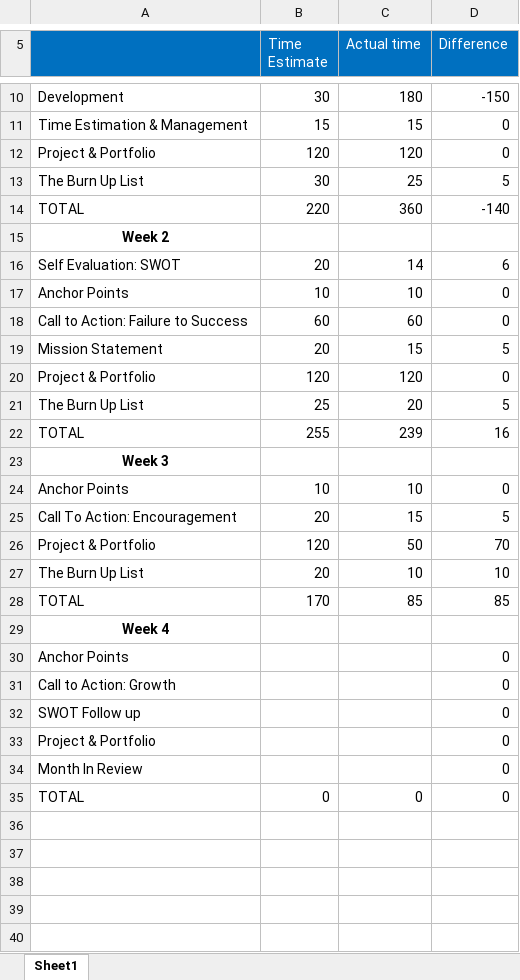
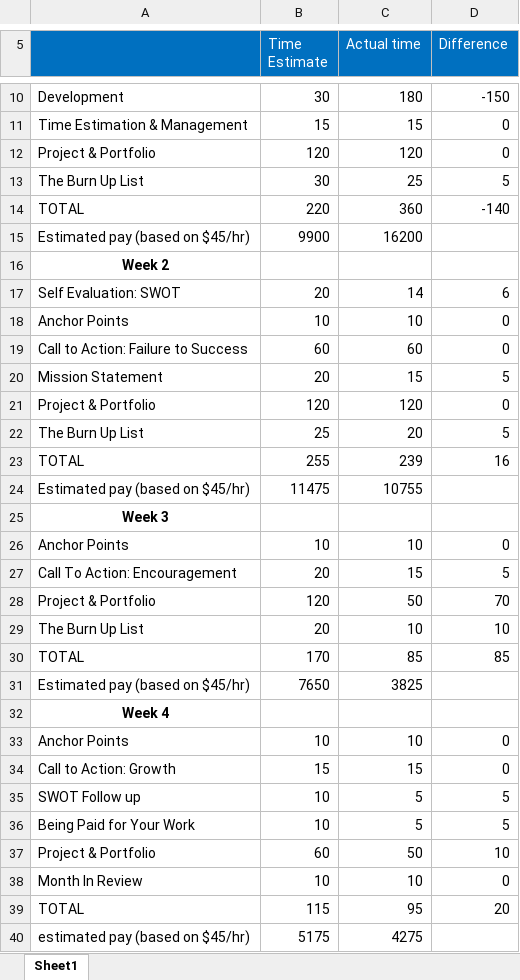
Before and after one commit to lgrif1201/Griffin_Larry__Portfolio, an Excel workbook: Logs/GriffinLarry_1601_TimeManagement.xlsx, sheet Sheet1, drawn as a sheet; only a part is shown, gaps mark what is left out; values as stored, in another font and other column widths than the file's, no borders; removed rows and columns are numbered as before the commit, all else as after; the diff names each change by its address in the sheet, - before the commit and + after, or states it on an @@ line.

Commit message:
Week 4
This upload includes the final documents needed to complete my first
Project and Portfolio course at Full Sail University. It includes my
week in review as well as my pay estimation worksheet

```diff
--- a/Logs/GriffinLarry_1601_TimeManagement.xlsx (sheet Sheet1)
+++ b/Logs/GriffinLarry_1601_TimeManagement.xlsx (sheet Sheet1)
+row 15: Estimated pay (based on $45/hr) | 9900 | 16200
+row 24: Estimated pay (based on $45/hr) | 11475 | 10755
+row 31: Estimated pay (based on $45/hr) | 7650 | 3825
-B33 (Time Estimate): (empty)
+B33 (Time Estimate): 10
-C33 (Actual time): (empty)
+C33 (Actual time): 10
-B34 (Time Estimate): (empty)
+B34 (Time Estimate): 15
-C34 (Actual time): (empty)
+C34 (Actual time): 15
-row 32: SWOT Follow up |  |  | 0
-row 33: Project & Portfolio |  |  | 0
+row 35: SWOT Follow up | 10 | 5 | 5
+row 36: Being Paid for Your Work | 10 | 5 | 5
+row 37: Project & Portfolio | 60 | 50 | 10
-B38 (Time Estimate): (empty)
+B38 (Time Estimate): 10
-C38 (Actual time): (empty)
+C38 (Actual time): 10
-row 35: TOTAL | 0 | 0 | 0
+row 39: TOTAL | 115 | 95 | 20
+row 40: estimated pay (based on $45/hr) | 5175 | 4275
```
Also changed, not shown: formulas that keep their value, 5 other files.
